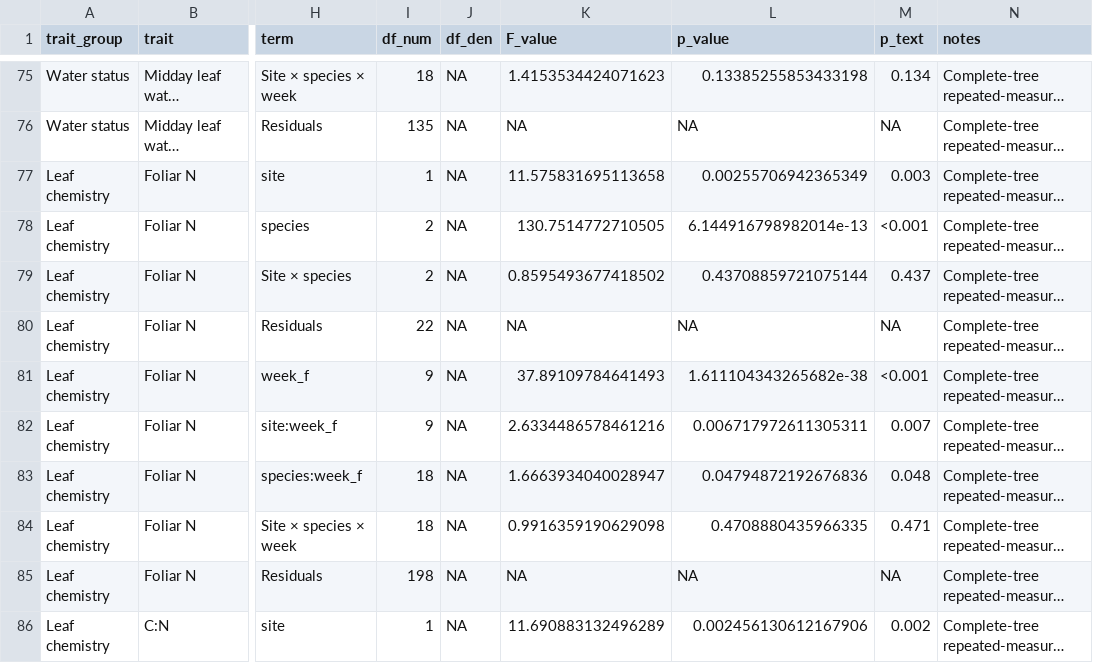
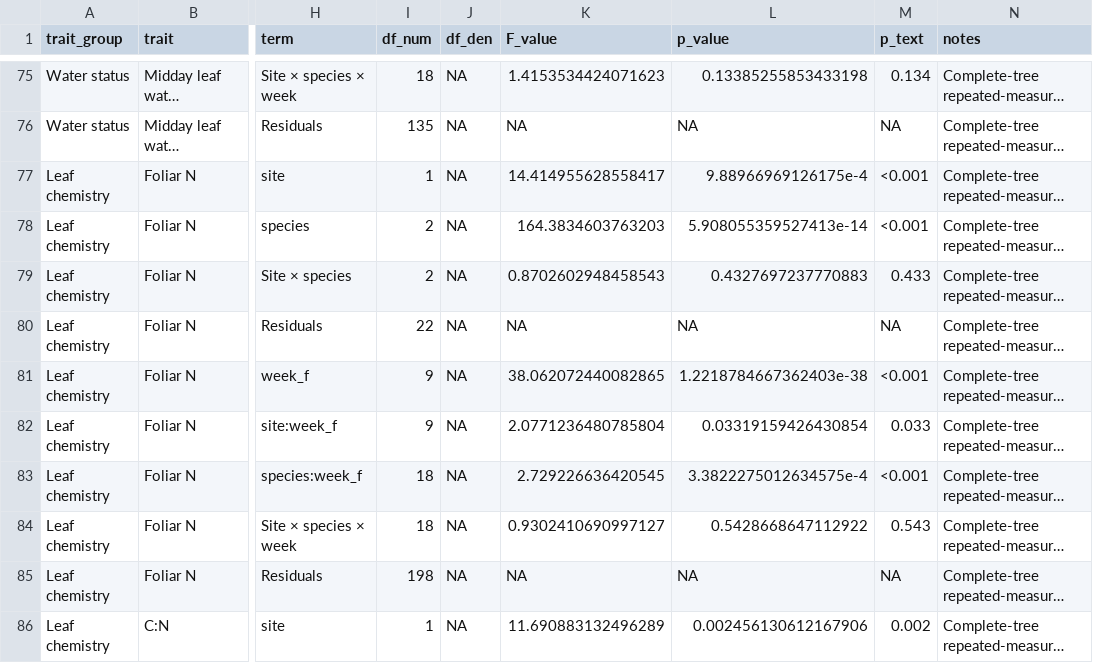
Before and after one commit to CourtneyCampany/CT_tree_2022, a CSV file: figures/charles_town_primary_aov_stats_long.csv, drawn as a sheet; only a part is shown, gaps mark what is left out; long unchanged cells end in …; the diff covers the shown part only; the diff names each change by its address in the sheet, - before the commit and + after, or states it on an @@ line.

```diff
--- a/figures/charles_town_primary_aov_stats_long.csv
+++ b/figures/charles_town_primary_aov_stats_long.csv
-K77 (F_value): 11.575831695113658
+K77 (F_value): 14.414955628558417
-L77 (p_value): 0.00255706942365349
+L77 (p_value): 9.88966969126175e-4
-M77 (p_text): 0.003
+M77 (p_text): <0.001
-K78 (F_value): 130.7514772710505
+K78 (F_value): 164.3834603763203
-L78 (p_value): 6.144916798982014e-13
+L78 (p_value): 5.908055359527413e-14
-K79 (F_value): 0.8595493677418502
+K79 (F_value): 0.8702602948458543
-L79 (p_value): 0.43708859721075144
+L79 (p_value): 0.4327697237770883
-M79 (p_text): 0.437
+M79 (p_text): 0.433
-K81 (F_value): 37.89109784641493
+K81 (F_value): 38.062072440082865
-L81 (p_value): 1.611104343265682e-38
+L81 (p_value): 1.2218784667362403e-38
-K82 (F_value): 2.6334486578461216
+K82 (F_value): 2.0771236480785804
-L82 (p_value): 0.006717972611305311
+L82 (p_value): 0.03319159426430854
-M82 (p_text): 0.007
+M82 (p_text): 0.033
-K83 (F_value): 1.6663934040028947
+K83 (F_value): 2.729226636420545
-L83 (p_value): 0.04794872192676836
+L83 (p_value): 3.3822275012634575e-4
-M83 (p_text): 0.048
+M83 (p_text): <0.001
-K84 (F_value): 0.9916359190629098
+K84 (F_value): 0.9302410690997127
-L84 (p_value): 0.4708880435966335
+L84 (p_value): 0.5428668647112922
-M84 (p_text): 0.471
+M84 (p_text): 0.543
```
Also changed, not shown: 19 edited cells elsewhere in this file, figures/charles_town_primary_aov_p_table.csv, 8 other files.
